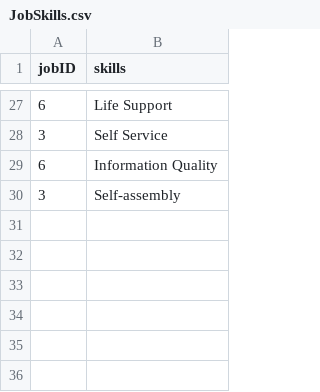
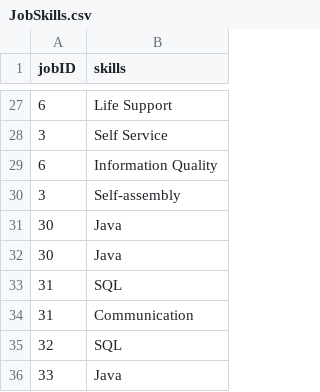
Before and after one commit to namyngu/JobSeekingSystem, a CSV file: JobSkills.csv, drawn as a sheet; only a part is shown, gaps mark what is left out; the diff names each change by its address in the sheet, - before the commit and + after, or states it on an @@ line.

```diff
--- a/JobSkills.csv
+++ b/JobSkills.csv
+row 31: 30 | Java
+row 32: 30 | Java
+row 33: 31 | SQL
+row 34: 31 | Communication
+row 35: 32 | SQL
+row 36: 33 | Java
```
Also changed, not shown: JobCategory.csv, JobList.csv, 13 other files.
